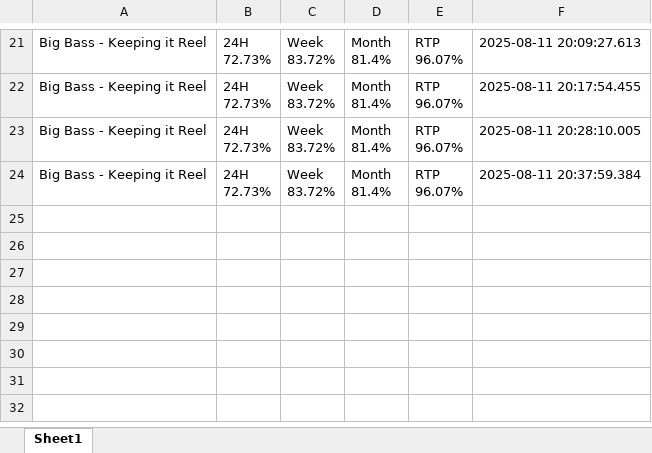
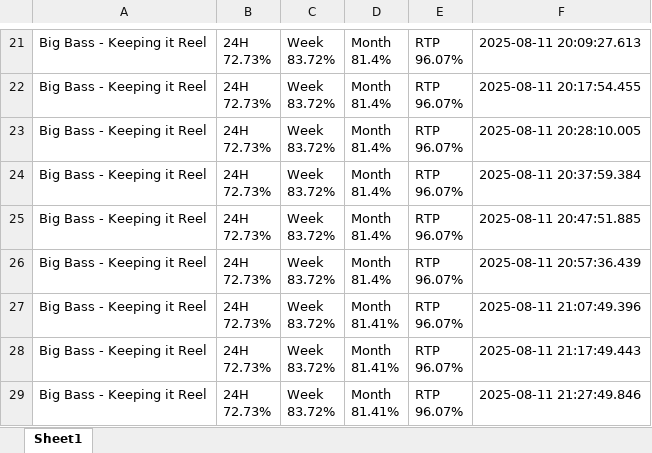
Before and after one commit to zorba43/github_streamlit_drive_project, an Excel workbook: data/raw/big-bass-keeping-it-reel.xlsx, sheet Sheet1, drawn as a sheet; only a part is shown, gaps mark what is left out; values as stored, in another font and other column widths than the file's, no borders; ↵ is a line break in a cell; the diff names each change by its address in the sheet, - before the commit and + after, or states it on an @@ line.

```diff
--- a/data/raw/big-bass-keeping-it-reel.xlsx (sheet Sheet1)
+++ b/data/raw/big-bass-keeping-it-reel.xlsx (sheet Sheet1)
+row 25: Big Bass - Keeping it Reel | 24H ↵ 72.73% | Week ↵ 83.72% | Month ↵ 81.4% | RTP ↵ 96.07% | 2025-08-11 20:47:51.885
+row 26: Big Bass - Keeping it Reel | 24H ↵ 72.73% | Week ↵ 83.72% | Month ↵ 81.4% | RTP ↵ 96.07% | 2025-08-11 20:57:36.439
+row 27: Big Bass - Keeping it Reel | 24H ↵ 72.73% | Week ↵ 83.72% | Month ↵ 81.41% | RTP ↵ 96.07% | 2025-08-11 21:07:49.396
+row 28: Big Bass - Keeping it Reel | 24H ↵ 72.73% | Week ↵ 83.72% | Month ↵ 81.41% | RTP ↵ 96.07% | 2025-08-11 21:17:49.443
+row 29: Big Bass - Keeping it Reel | 24H ↵ 72.73% | Week ↵ 83.72% | Month ↵ 81.41% | RTP ↵ 96.07% | 2025-08-11 21:27:49.846
```
Also changed, not shown: data/raw/juicy-fruits-multihold.xlsx, data/raw/sweet-bonanza-1000.xlsx, 5 other files.
